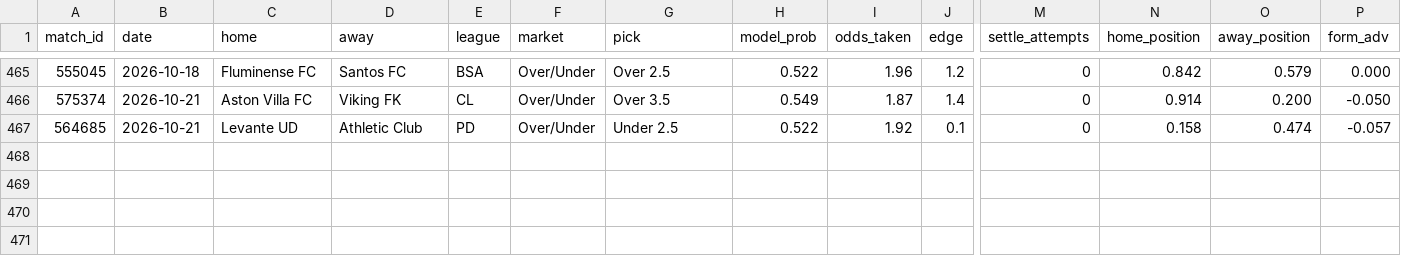
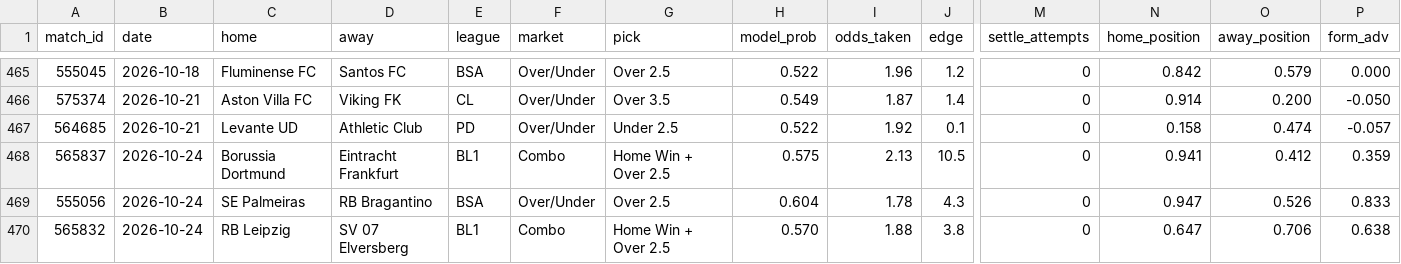
Before and after one commit to GiannisAulo/BetAnalyzer, a CSV file: football_tipster/bets_log.csv, drawn as a sheet; only a part is shown, gaps mark what is left out; rows hold the shown columns only; the diff names each change by its address in the sheet, - before the commit and + after, or states it on an @@ line.

```diff
--- a/football_tipster/bets_log.csv
+++ b/football_tipster/bets_log.csv
+row 468: 565837 | 2026-10-24 | Borussia Dortmund | Eintracht Frankfurt | BL1 | Combo | Home Win + Over 2.5 | 0.575 | 2.13 | 10.5 | 0 | 0.941 | 0.412 | 0.359
+row 469: 555056 | 2026-10-24 | SE Palmeiras | RB Bragantino | BSA | Over/Under | Over 2.5 | 0.604 | 1.78 | 4.3 | 0 | 0.947 | 0.526 | 0.833
+row 470: 565832 | 2026-10-24 | RB Leipzig | SV 07 Elversberg | BL1 | Combo | Home Win + Over 2.5 | 0.570 | 1.88 | 3.8 | 0 | 0.647 | 0.706 | 0.638
```
